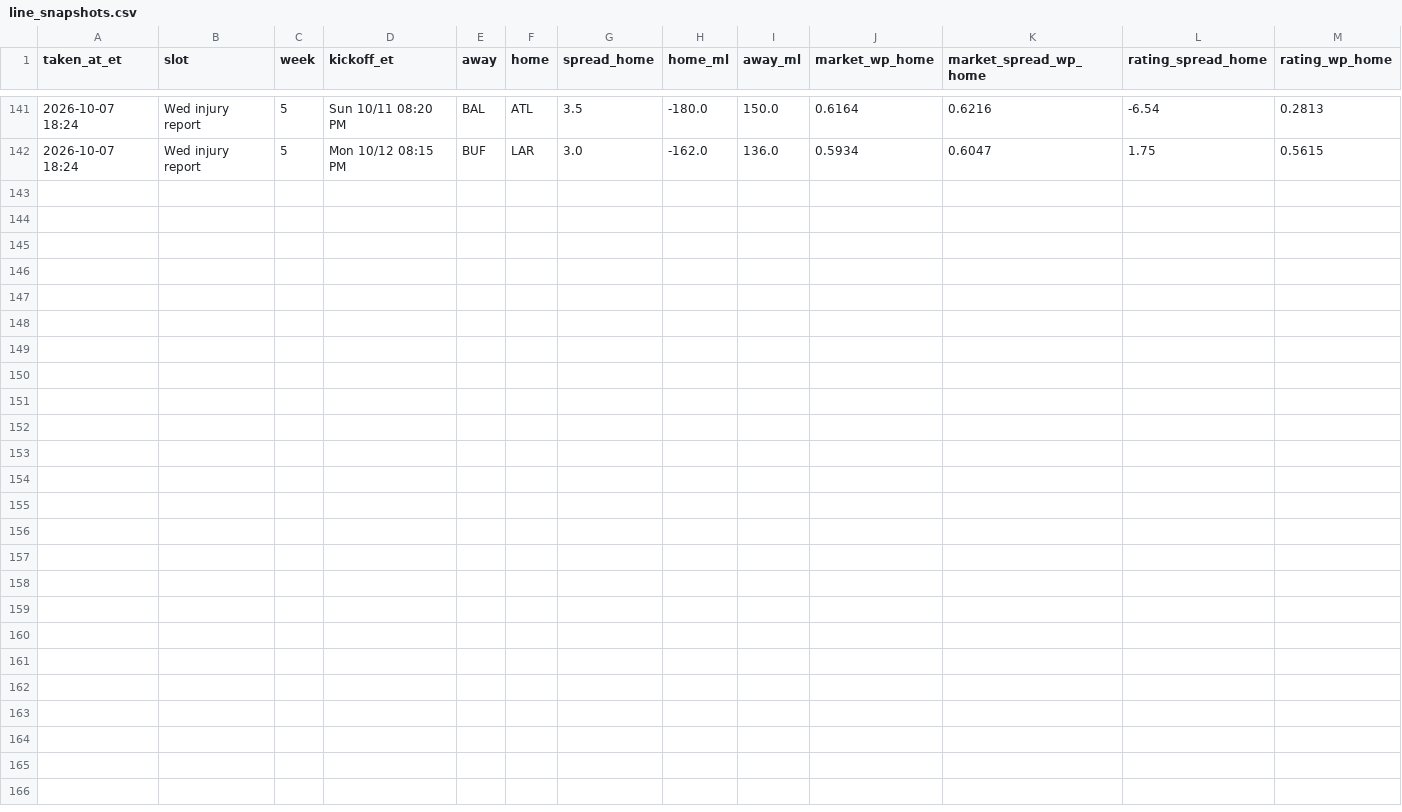
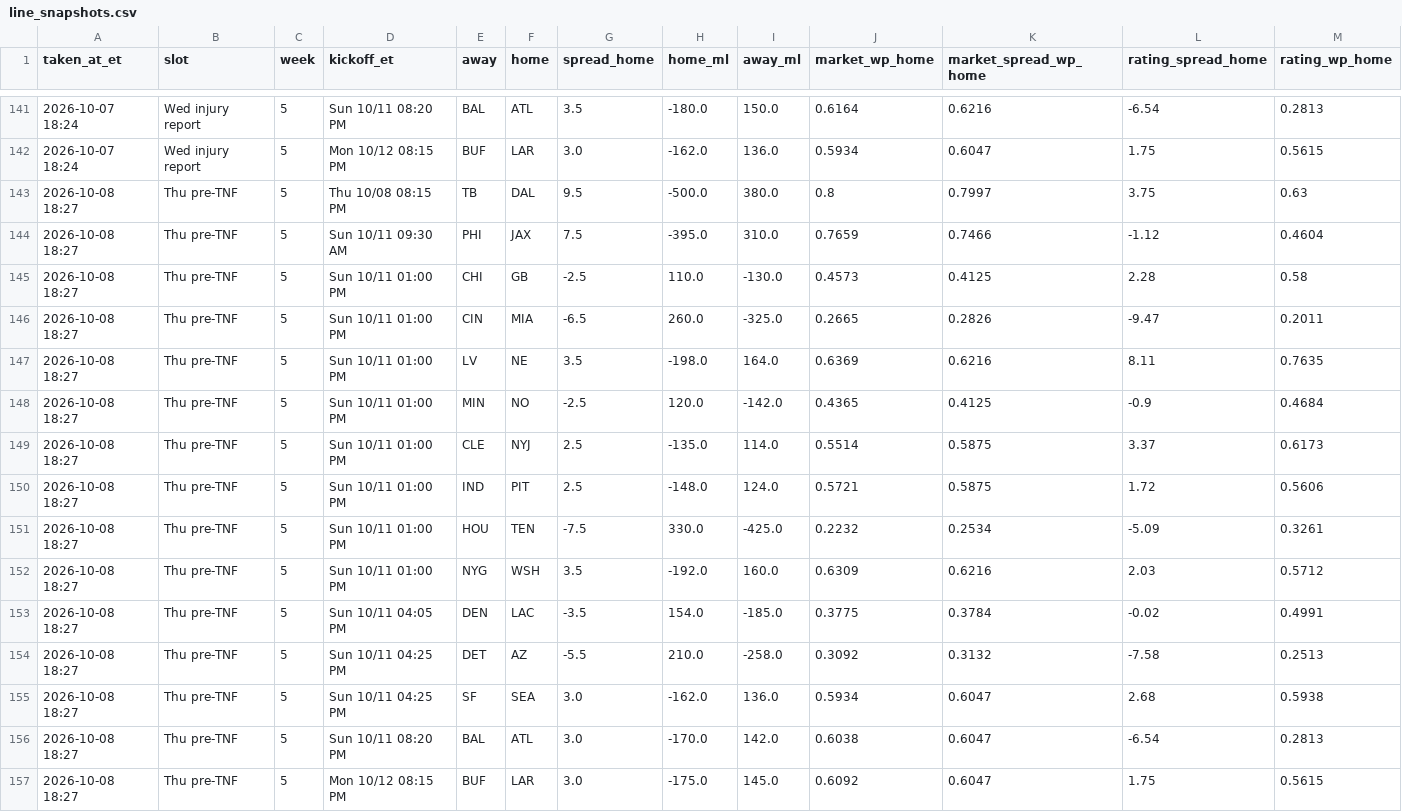
Before and after one commit to dprouty042/survivor, a CSV file: data/line_snapshots.csv, drawn as a sheet; only a part is shown, gaps mark what is left out.

Commit message:
Data update Thu Oct 08 06:27 PM ET

```diff
--- a/data/line_snapshots.csv
+++ b/data/line_snapshots.csv
@@ -142 +142,16 @@ taken_at_et,slot,week,kickoff_et,away,home,spread_home,home_ml,away_ml,market_wp
 2026-10-07 18:24,Wed injury report,5,Mon 10/12 08:15 PM,BUF,LAR,3.0,-162.0,136.0,0.5934,0.6047,1.75,0.5615
+2026-10-08 18:27,Thu pre-TNF,5,Thu 10/08 08:15 PM,TB,DAL,9.5,-500.0,380.0,0.8,0.7997,3.75,0.63
+2026-10-08 18:27,Thu pre-TNF,5,Sun 10/11 09:30 AM,PHI,JAX,7.5,-395.0,310.0,0.7659,0.7466,-1.12,0.4604
+2026-10-08 18:27,Thu pre-TNF,5,Sun 10/11 01:00 PM,CHI,GB,-2.5,110.0,-130.0,0.4573,0.4125,2.28,0.58
+2026-10-08 18:27,Thu pre-TNF,5,Sun 10/11 01:00 PM,CIN,MIA,-6.5,260.0,-325.0,0.2665,0.2826,-9.47,0.2011
+2026-10-08 18:27,Thu pre-TNF,5,Sun 10/11 01:00 PM,LV,NE,3.5,-198.0,164.0,0.6369,0.6216,8.11,0.7635
+2026-10-08 18:27,Thu pre-TNF,5,Sun 10/11 01:00 PM,MIN,NO,-2.5,120.0,-142.0,0.4365,0.4125,-0.9,0.4684
+2026-10-08 18:27,Thu pre-TNF,5,Sun 10/11 01:00 PM,CLE,NYJ,2.5,-135.0,114.0,0.5514,0.5875,3.37,0.6173
+2026-10-08 18:27,Thu pre-TNF,5,Sun 10/11 01:00 PM,IND,PIT,2.5,-148.0,124.0,0.5721,0.5875,1.72,0.5606
+2026-10-08 18:27,Thu pre-TNF,5,Sun 10/11 01:00 PM,HOU,TEN,-7.5,330.0,-425.0,0.2232,0.2534,-5.09,0.3261
+2026-10-08 18:27,Thu pre-TNF,5,Sun 10/11 01:00 PM,NYG,WSH,3.5,-192.0,160.0,0.6309,0.6216,2.03,0.5712
+2026-10-08 18:27,Thu pre-TNF,5,Sun 10/11 04:05 PM,DEN,LAC,-3.5,154.0,-185.0,0.3775,0.3784,-0.02,0.4991
+2026-10-08 18:27,Thu pre-TNF,5,Sun 10/11 04:25 PM,DET,AZ,-5.5,210.0,-258.0,0.3092,0.3132,-7.58,0.2513
+2026-10-08 18:27,Thu pre-TNF,5,Sun 10/11 04:25 PM,SF,SEA,3.0,-162.0,136.0,0.5934,0.6047,2.68,0.5938
+2026-10-08 18:27,Thu pre-TNF,5,Sun 10/11 08:20 PM,BAL,ATL,3.0,-170.0,142.0,0.6038,0.6047,-6.54,0.2813
+2026-10-08 18:27,Thu pre-TNF,5,Mon 10/12 08:15 PM,BUF,LAR,3.0,-175.0,145.0,0.6092,0.6047,1.75,0.5615
```
Also changed, not shown: data/power_rankings.csv, data/power_rankings_history.csv, 8 other files.
